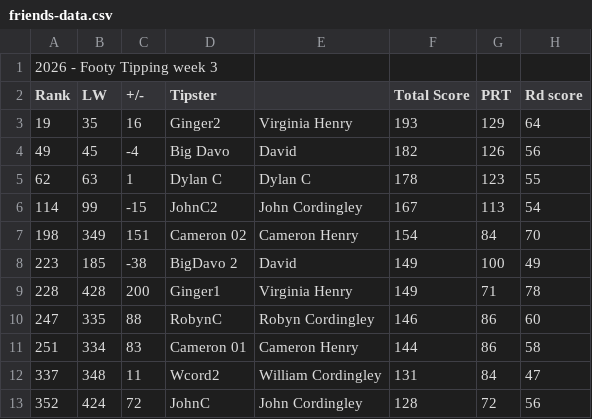
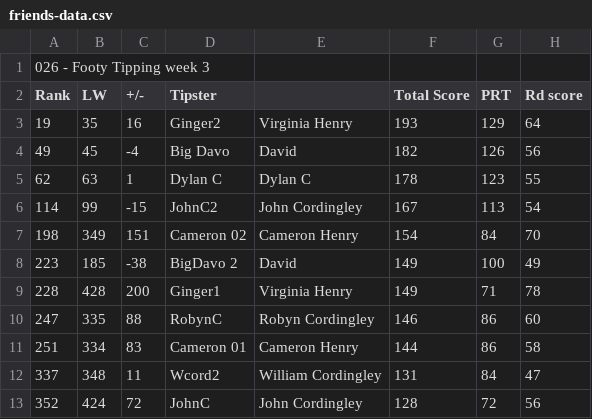
Before and after one commit to Big-Davo/2026-footy-picks, a CSV file: friends-data.csv, drawn as a sheet.

Commit message:
Update friends-data.csv

```diff
--- a/friends-data.csv
+++ b/friends-data.csv
@@ -1,2 +1,2 @@
-2026 - Footy Tipping week 3
+026 - Footy Tipping week 3
 Rank,LW,+/-,Tipster,,Total Score,PRT,Rd score
```
